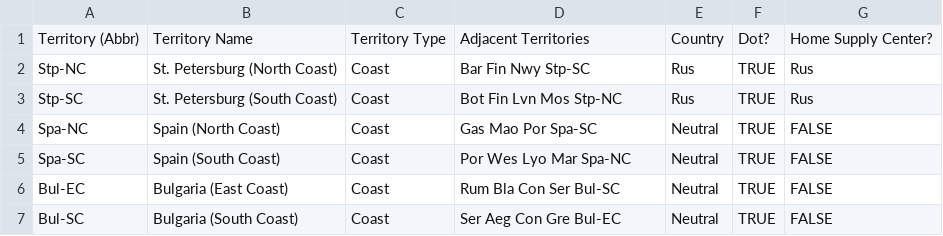
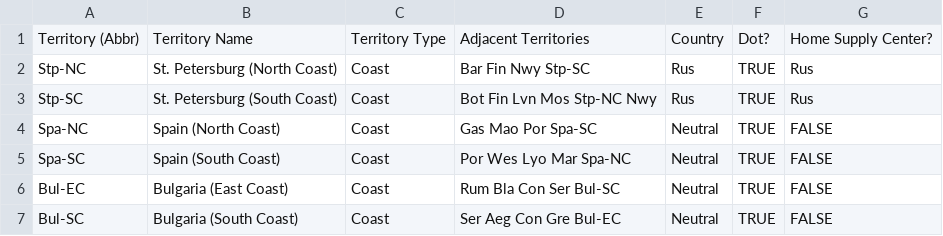
Before and after one commit to katherine-sweeney-1/The-Great-Diplomacy-Program, a CSV file: data/Data_Ter_Special_Coasts.csv, drawn as a sheet.

```diff
--- a/data/Data_Ter_Special_Coasts.csv
+++ b/data/Data_Ter_Special_Coasts.csv
@@ -2,3 +2,3 @@ Territory (Abbr),Territory Name,Territory Type,Adjacent Territories,Country,Dot?
 Stp-NC,St. Petersburg (North Coast),Coast,Bar Fin Nwy Stp-SC,Rus,TRUE,Rus
-Stp-SC,St. Petersburg (South Coast),Coast,Bot Fin Lvn Mos Stp-NC,Rus,TRUE,Rus
+Stp-SC,St. Petersburg (South Coast),Coast,Bot Fin Lvn Mos Stp-NC Nwy,Rus,TRUE,Rus
 Spa-NC,Spain (North Coast),Coast,Gas Mao Por Spa-SC,Neutral,TRUE,FALSE
```
Also changed, not shown: 5 other files.
